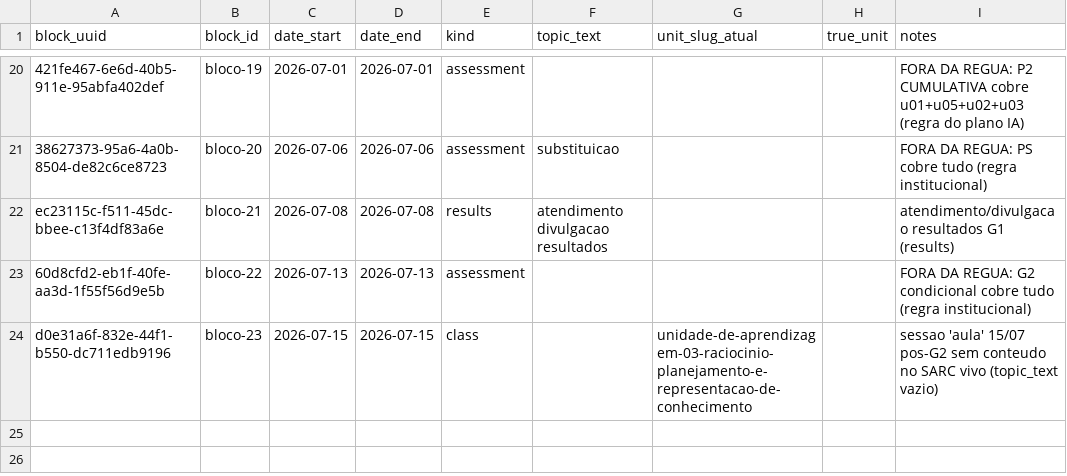
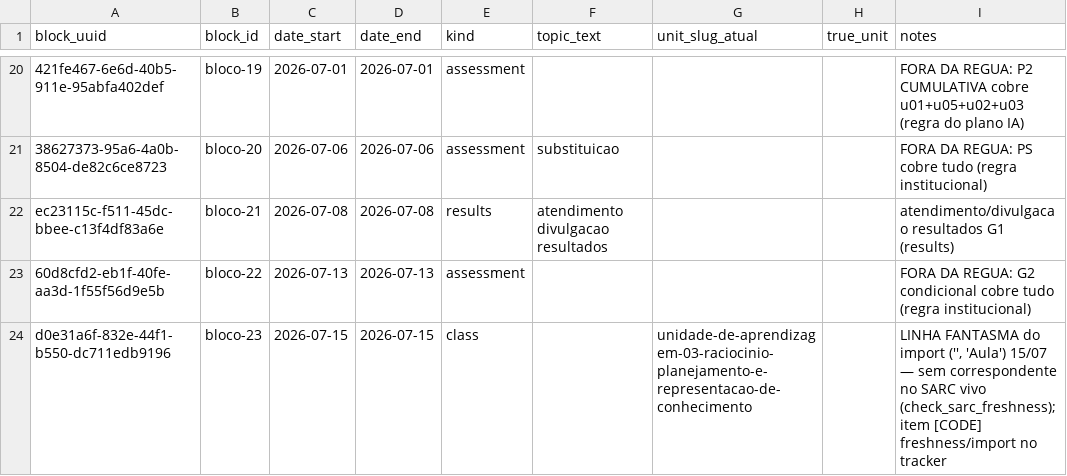
Before and after one commit to HumbertoCG18/GPT-Tutor-Generator, a CSV file: docs/reports/gold_templates/gold_units_IA.csv, drawn as a sheet; only a part is shown, gaps mark what is left out.

```diff
--- a/docs/reports/gold_templates/gold_units_IA.csv
+++ b/docs/reports/gold_templates/gold_units_IA.csv
@@ -23,2 +23,2 @@ ec23115c-f511-45dc-bbee-c13f4df83a6e,bloco-21,2026-07-08,2026-07-08,results,aten
 60d8cfd2-eb1f-40fe-aa3d-1f55f56d9e5b,bloco-22,2026-07-13,2026-07-13,assessment,,,,FORA DA REGUA: G2 condicional cobre tudo (regra institucional)
-d0e31a6f-832e-44f1-b550-dc711edb9196,bloco-23,2026-07-15,2026-07-15,class,,unidade-de-aprendizagem-03-raciocinio-planejamento-e-representacao-de-conhecimento,,sessao 'aula' 15/07 pos-G2 sem conteudo no SARC vivo (topic_text vazio)
+d0e31a6f-832e-44f1-b550-dc711edb9196,bloco-23,2026-07-15,2026-07-15,class,,unidade-de-aprendizagem-03-raciocinio-planejamento-e-representacao-de-conhecimento,,"LINHA FANTASMA do import ('', 'Aula') 15/07 — sem correspondente no SARC vivo (check_sarc_freshness); item [CODE] freshness/import no tracker"
```
Also changed, not shown: 4 other files.
